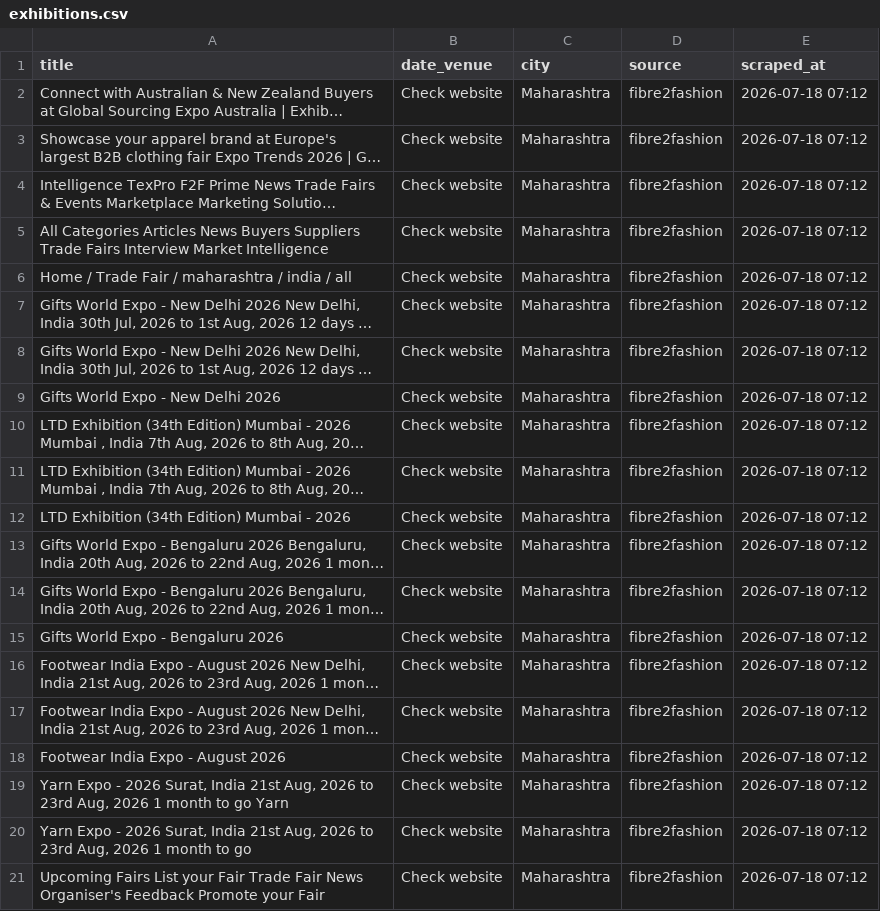
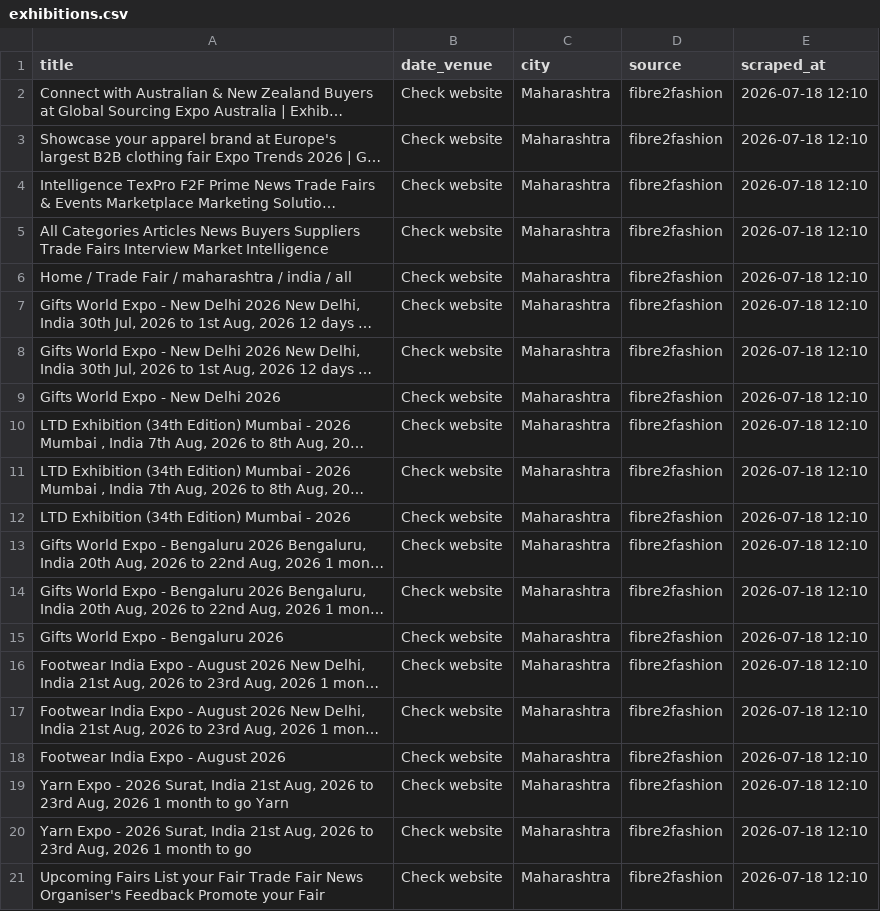
Before and after one commit to Customer-Delight/mh-exhibitions-scraper, a CSV file: exhibitions.csv, drawn as a sheet; long unchanged cells end in …; the diff names each change by its address in the sheet, - before the commit and + after, or states it on an @@ line.

```diff
--- a/exhibitions.csv
+++ b/exhibitions.csv
-E2:E21 (scraped_at): 2026-07-18 07:12
+E2:E21 (scraped_at): 2026-07-18 12:10
```
